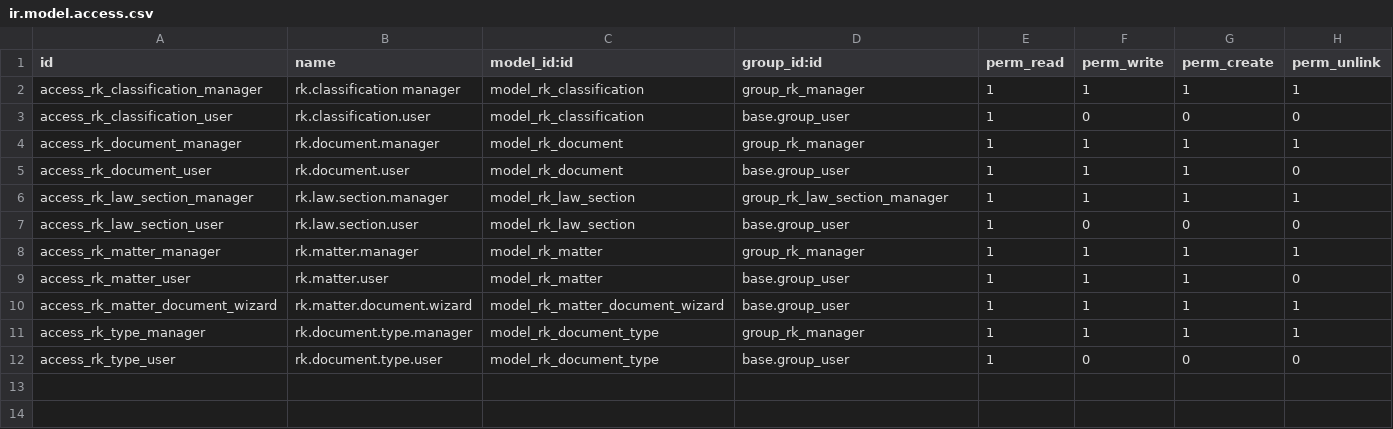
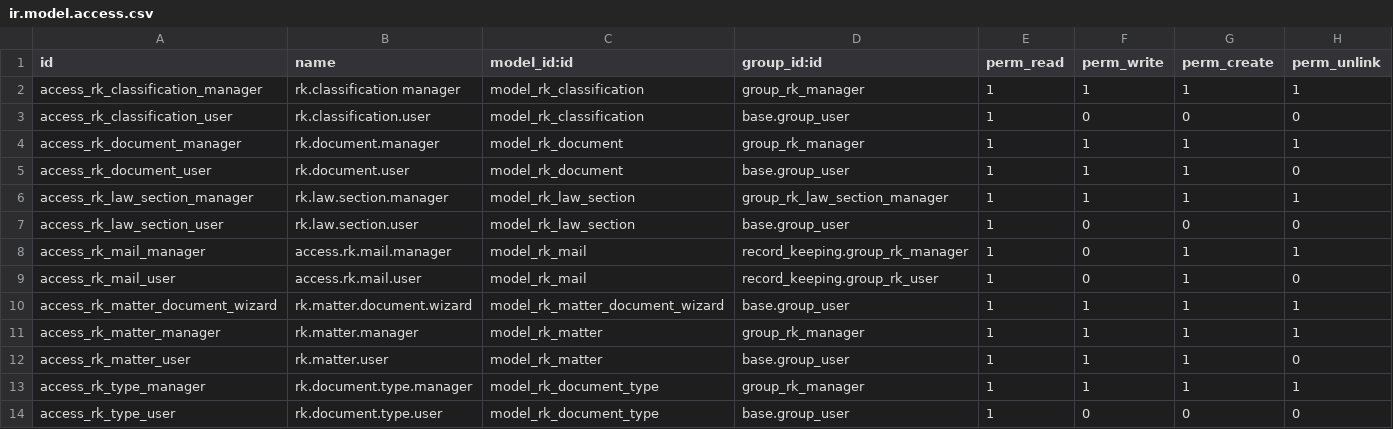
Before and after one commit to vertelab/odoo-record-keeping, a CSV file: record_keeping/security/ir.model.access.csv, drawn as a sheet.

Commit message:
new class for mails

```diff
--- a/record_keeping/security/ir.model.access.csv
+++ b/record_keeping/security/ir.model.access.csv
@@ -7,5 +7,7 @@ access_rk_law_section_manager,rk.law.section.manager,model_rk_law_section,group_
 access_rk_law_section_user,rk.law.section.user,model_rk_law_section,base.group_user,1,0,0,0
+access_rk_mail_manager,access.rk.mail.manager,model_rk_mail,record_keeping.group_rk_manager,1,0,1,1
+access_rk_mail_user,access.rk.mail.user,model_rk_mail,record_keeping.group_rk_user,1,0,1,0
+access_rk_matter_document_wizard,rk.matter.document.wizard,model_rk_matter_document_wizard,base.group_user,1,1,1,1
 access_rk_matter_manager,rk.matter.manager,model_rk_matter,group_rk_manager,1,1,1,1
 access_rk_matter_user,rk.matter.user,model_rk_matter,base.group_user,1,1,1,0
-access_rk_matter_document_wizard,rk.matter.document.wizard,model_rk_matter_document_wizard,base.group_user,1,1,1,1
 access_rk_type_manager,rk.document.type.manager,model_rk_document_type,group_rk_manager,1,1,1,1
```
Also changed, not shown: 14 other files.
